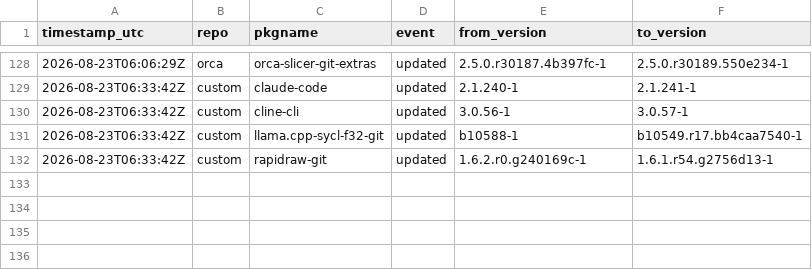
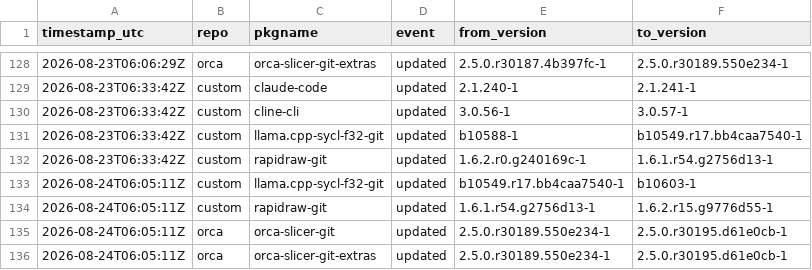
Before and after one commit to xerootg/xerootg.github.io, a CSV file: data/changes.csv, drawn as a sheet; only a part is shown, gaps mark what is left out; the diff names each change by its address in the sheet, - before the commit and + after, or states it on an @@ line.

```diff
--- a/data/changes.csv
+++ b/data/changes.csv
+row 133: 2026-08-24T06:05:11Z | custom | llama.cpp-sycl-f32-git | updated | b10549.r17.bb4caa7540-1 | b10603-1
+row 134: 2026-08-24T06:05:11Z | custom | rapidraw-git | updated | 1.6.1.r54.g2756d13-1 | 1.6.2.r15.g9776d55-1
+row 135: 2026-08-24T06:05:11Z | orca | orca-slicer-git | updated | 2.5.0.r30189.550e234-1 | 2.5.0.r30195.d61e0cb-1
+row 136: 2026-08-24T06:05:11Z | orca | orca-slicer-git-extras | updated | 2.5.0.r30189.550e234-1 | 2.5.0.r30195.d61e0cb-1
```
Also changed, not shown: data/packages.csv, 2 other files.
